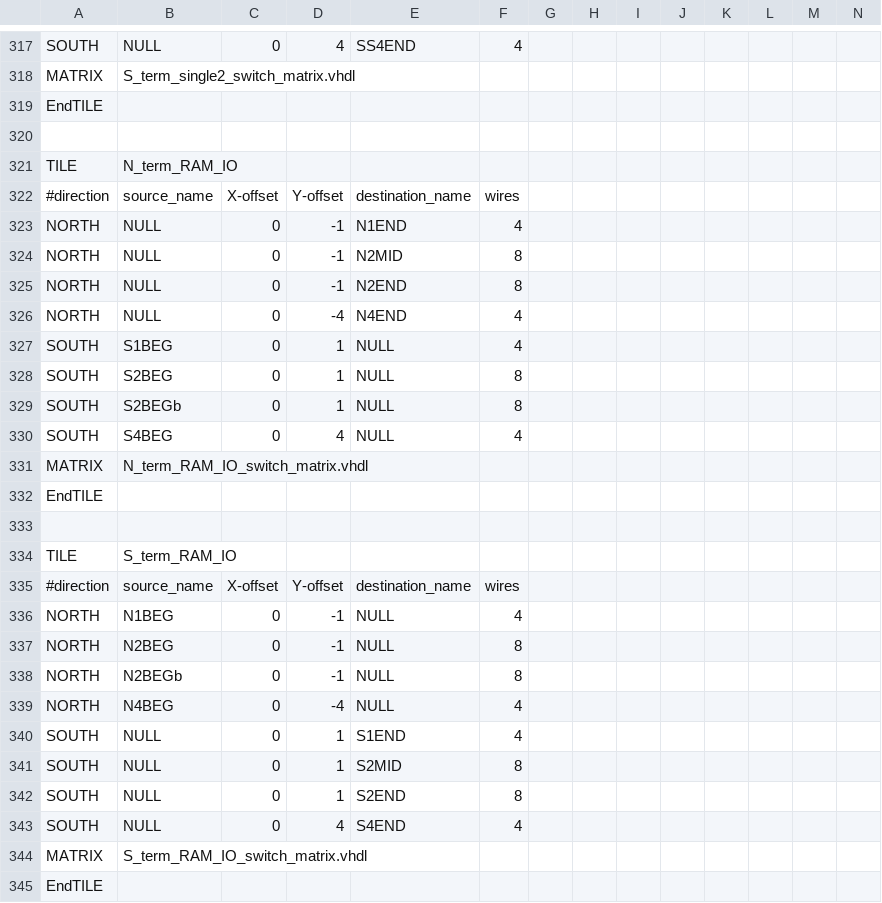
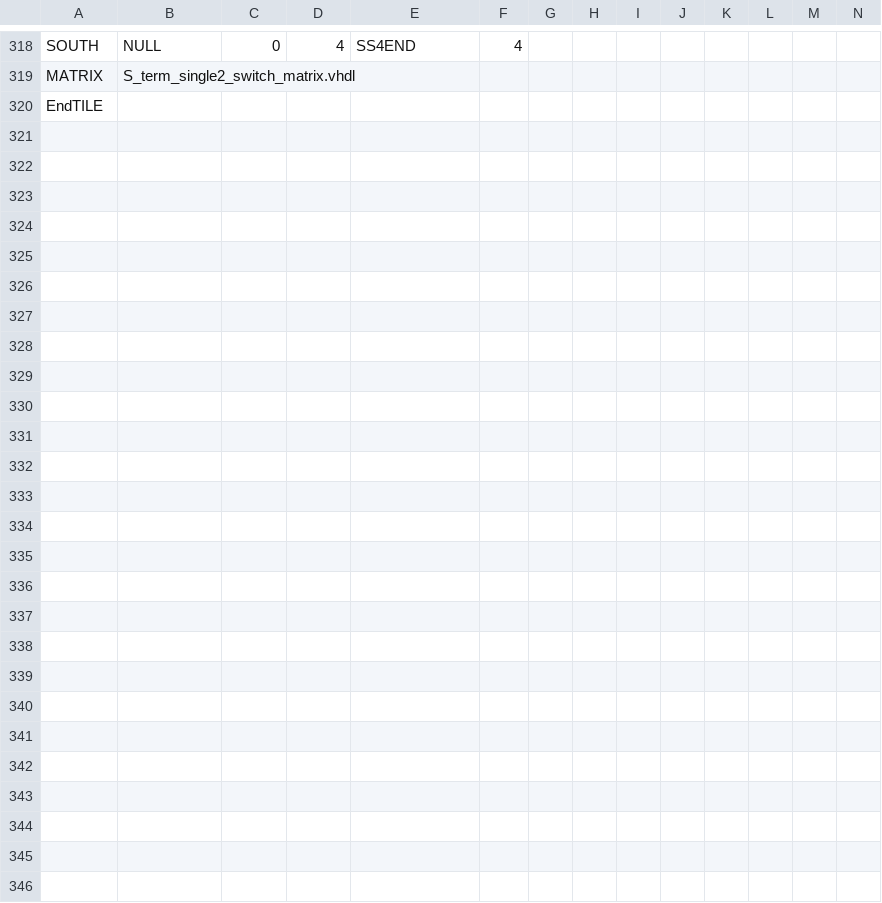
Before and after one commit to gatecat/FABulous, a CSV file: fabric_files/generic/fabric.csv, drawn as a sheet; only a part is shown, gaps mark what is left out; removed rows and columns are numbered as before the commit, all else as after; rows hold the shown columns only; the diff covers the shown part only; the diff names each change by its address in the sheet, - before the commit and + after, or states it on an @@ line.

```diff
--- a/fabric_files/generic/fabric.csv
+++ b/fabric_files/generic/fabric.csv
-row 319: EndTILE
-row 320: (empty)
-row 321: TILE | N_term_RAM_IO
-row 322: #direction | source_name | X-offset | Y-offset | destination_name | wires
-row 323: NORTH | NULL | 0 | -1 | N1END | 4
-row 324: NORTH | NULL | 0 | -1 | N2MID | 8
-row 325: NORTH | NULL | 0 | -1 | N2END | 8
-row 326: NORTH | NULL | 0 | -4 | N4END | 4
-row 327: SOUTH | S1BEG | 0 | 1 | NULL | 4
-row 328: SOUTH | S2BEG | 0 | 1 | NULL | 8
-row 329: SOUTH | S2BEGb | 0 | 1 | NULL | 8
-row 330: SOUTH | S4BEG | 0 | 4 | NULL | 4
-row 331: MATRIX | N_term_RAM_IO_switch_matrix.vhdl
-row 332: EndTILE
-row 333: (empty)
-row 334: TILE | S_term_RAM_IO
-row 335: #direction | source_name | X-offset | Y-offset | destination_name | wires
-row 336: NORTH | N1BEG | 0 | -1 | NULL | 4
-row 337: NORTH | N2BEG | 0 | -1 | NULL | 8
-row 338: NORTH | N2BEGb | 0 | -1 | NULL | 8
-row 339: NORTH | N4BEG | 0 | -4 | NULL | 4
-row 340: SOUTH | NULL | 0 | 1 | S1END | 4
-row 341: SOUTH | NULL | 0 | 1 | S2MID | 8
-row 342: SOUTH | NULL | 0 | 1 | S2END | 8
-row 343: SOUTH | NULL | 0 | 4 | S4END | 4
-row 344: MATRIX | S_term_RAM_IO_switch_matrix.vhdl
```
Also changed, not shown: 1 added row and 8 edited cells elsewhere in this file, 9 other files.
